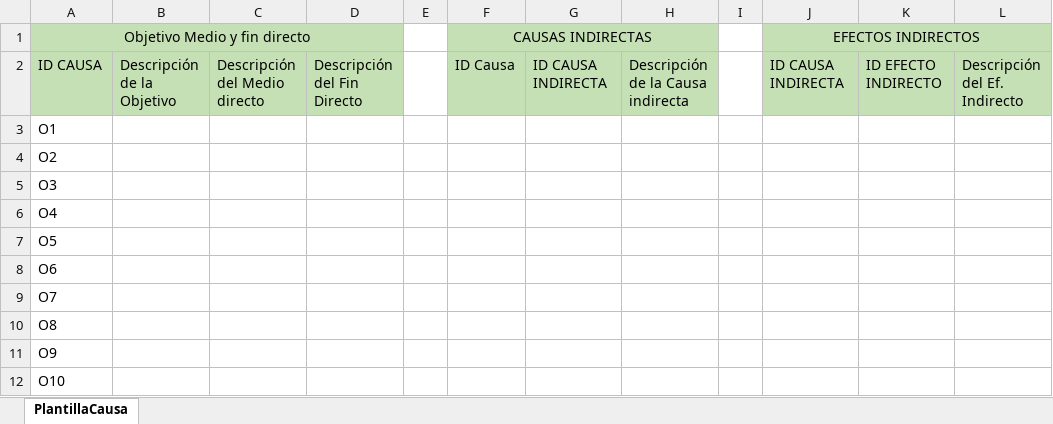
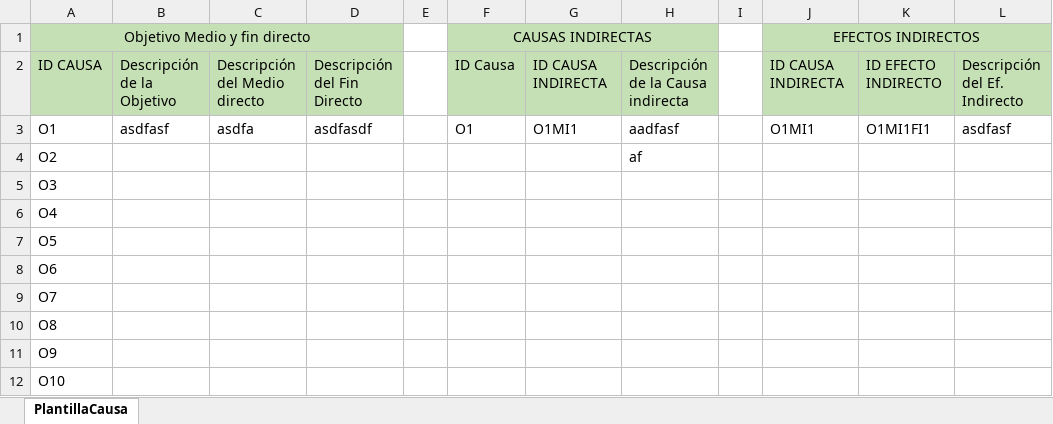
Before and after one commit to drambaut/Asistente-de-IA---proyectos-de-inversion, an Excel workbook: plantillas_excel/PlantillaObjetivo.xlsx, sheet PlantillaCausa, drawn as a sheet; values as stored, in another font and other column widths than the file's, no borders; the diff names each change by its address in the sheet, - before the commit and + after, or states it on an @@ line.

```diff
--- a/plantillas_excel/PlantillaObjetivo.xlsx (sheet PlantillaCausa)
+++ b/plantillas_excel/PlantillaObjetivo.xlsx (sheet PlantillaCausa)
-B3: (empty)
+B3: asdfasf
-C3: (empty)
+C3: asdfa
-D3: (empty)
+D3: asdfasdf
-F3 (CAUSAS INDIRECTAS): (empty)
+F3 (CAUSAS INDIRECTAS): O1
-G3: (empty)
+G3: O1MI1
-H3: (empty)
+H3: aadfasf
-J3 (EFECTOS INDIRECTOS): (empty)
+J3 (EFECTOS INDIRECTOS): O1MI1
-K3: (empty)
+K3: O1MI1FI1
-L3: (empty)
+L3: asdfasf
-H4: (empty)
+H4: af
```
Also changed, not shown: plantillas_excel/PlantillaCausa.xlsx, 3 other files.
